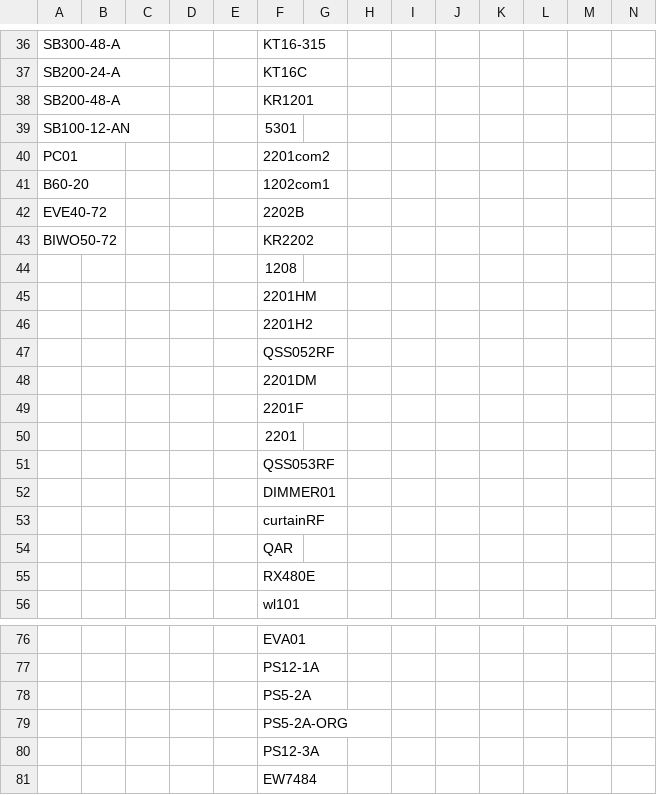
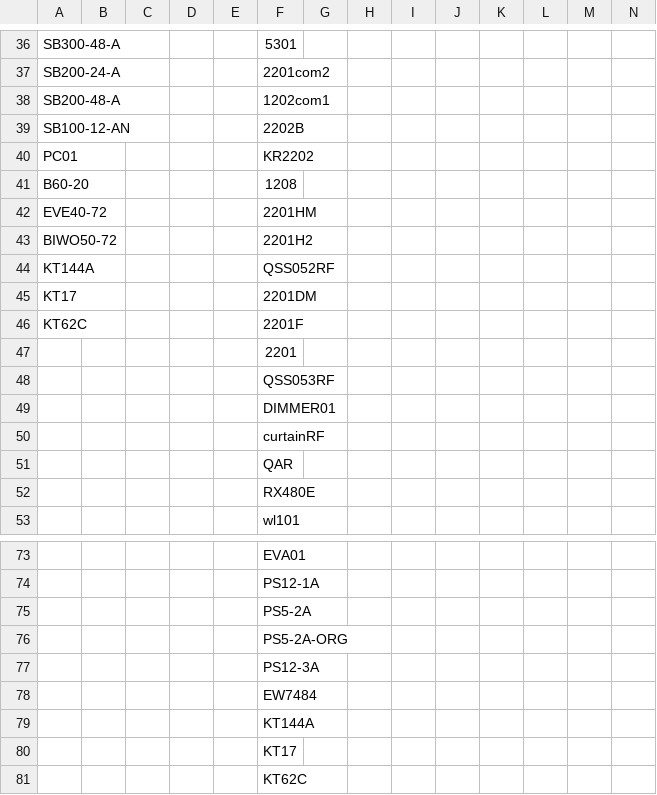
Before and after one commit to website888sy/HJY, a CSV file: data/categories.csv, drawn as a sheet; only a part is shown, gaps mark what is left out; removed rows and columns are numbered as before the commit, all else as after; the diff covers the shown part only; the diff names each change by its address in the sheet, - before the commit and + after, or states it on an @@ line.

```diff
--- a/data/categories.csv
+++ b/data/categories.csv
-F36: KT16-315
+F36: 5301
-F37: KT16C
+F37: 2201com2
-F38: KR1201
+F38: 1202com1
-F39: 5301
+F39: 2202B
-F40: 2201com2
+F40: KR2202
-F41: 1202com1
+F41: 1208
-F42: 2202B
+F42: 2201HM
-F43: KR2202
+F43: 2201H2
-row 44:  |  |  |  |  | 1208
-row 45:  |  |  |  |  | 2201HM
-row 46:  |  |  |  |  | 2201H2
-A44: (empty)
+A44: KT144A
-A45: (empty)
+A45: KT17
-A46: (empty)
+A46: KT62C
+row 79:  |  |  |  |  | KT144A
+row 80:  |  |  |  |  | KT17
+row 81:  |  |  |  |  | KT62C
```
Also changed, not shown: 28 edited cells elsewhere in this file.
